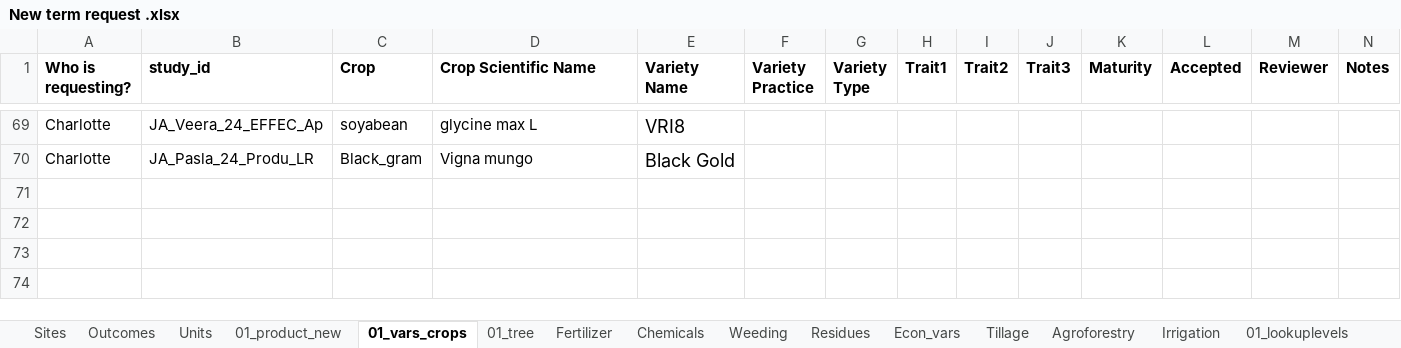
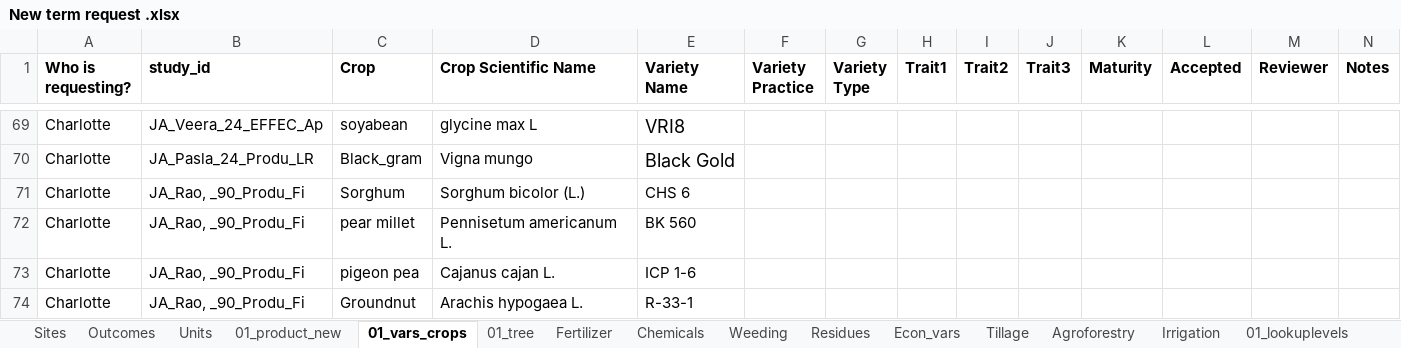
Before and after one commit to andreacsanchezb10/Agroecology_Evidence_Hub, an Excel workbook: 02.FOMD/02.metadata_structure/New term request .xlsx, sheet 01_vars_crops, drawn as a sheet; only a part is shown, gaps mark what is left out; values as stored, in another font and other column widths than the file's, no borders; conditional formats not drawn; the diff names each change by its address in the sheet, - before the commit and + after, or states it on an @@ line.

```diff
--- a/02.FOMD/02.metadata_structure/New term request .xlsx (sheet 01_vars_crops)
+++ b/02.FOMD/02.metadata_structure/New term request .xlsx (sheet 01_vars_crops)
+row 71: Charlotte | JA_Rao, _90_Produ_Fi | Sorghum | Sorghum bicolor (L.) | CHS 6
+row 72: Charlotte | JA_Rao, _90_Produ_Fi | pear millet | Pennisetum americanum L. | BK 560
+row 73: Charlotte | JA_Rao, _90_Produ_Fi | pigeon pea | Cajanus cajan L. | ICP 1-6
+row 74: Charlotte | JA_Rao, _90_Produ_Fi | Groundnut | Arachis hypogaea L. | R-33-1
```
Also changed, not shown: sheet Sites, sheet Units, 02.FOMD/02.metadata_structure/10_FOMD_metadata_synthesis_short.xlsx, 27 other files.
